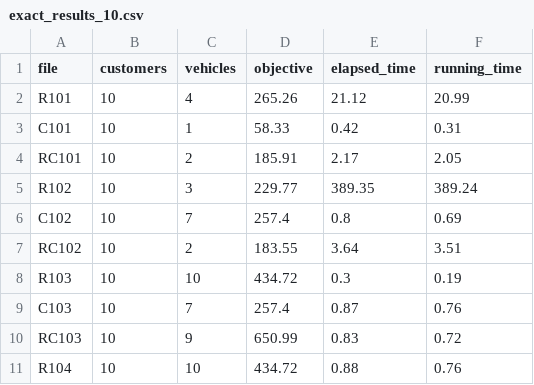
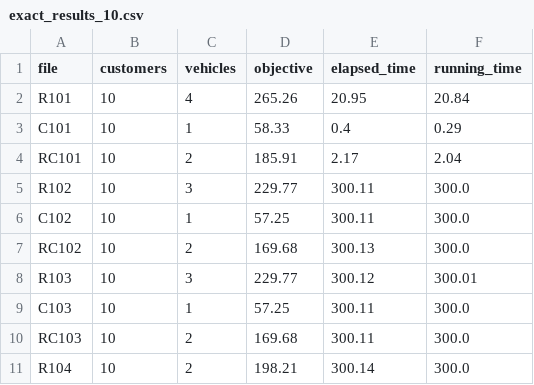
Before and after one commit to qlinhta/vrptw-psl, a CSV file: results/exact_results_10.csv, drawn as a sheet; only a part is shown; the diff covers the shown part only.

```diff
--- a/results/exact_results_10.csv
+++ b/results/exact_results_10.csv
@@ -1,11 +1,11 @@
 file,customers,vehicles,objective,elapsed_time,running_time
-R101,10,4,265.26,21.12,20.99
-C101,10,1,58.33,0.42,0.31
-RC101,10,2,185.91,2.17,2.05
-R102,10,3,229.77,389.35,389.24
-C102,10,7,257.4,0.8,0.69
-RC102,10,2,183.55,3.64,3.51
-R103,10,10,434.72,0.3,0.19
-C103,10,7,257.4,0.87,0.76
-RC103,10,9,650.99,0.83,0.72
-R104,10,10,434.72,0.88,0.76
+R101,10,4,265.26,20.95,20.84
+C101,10,1,58.33,0.4,0.29
+RC101,10,2,185.91,2.17,2.04
+R102,10,3,229.77,300.11,300.0
+C102,10,1,57.25,300.11,300.0
+RC102,10,2,169.68,300.13,300.0
+R103,10,3,229.77,300.12,300.01
+C103,10,1,57.25,300.11,300.0
+RC103,10,2,169.68,300.11,300.0
+R104,10,2,198.21,300.14,300.0
```
Also changed, not shown: 48 edited cells elsewhere in this file, 2 other files.
